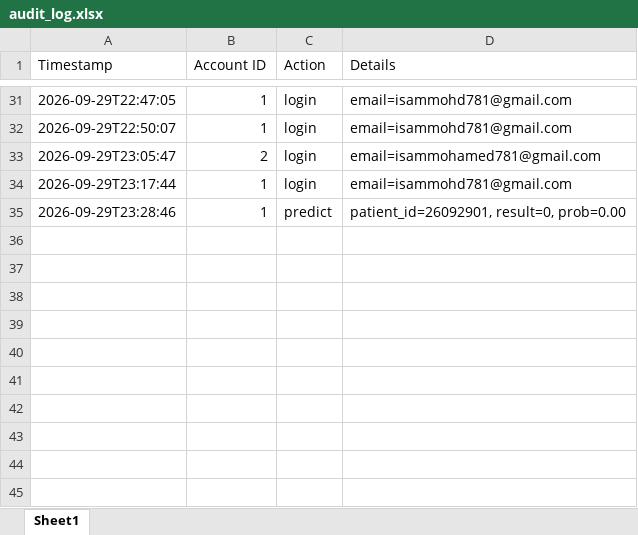
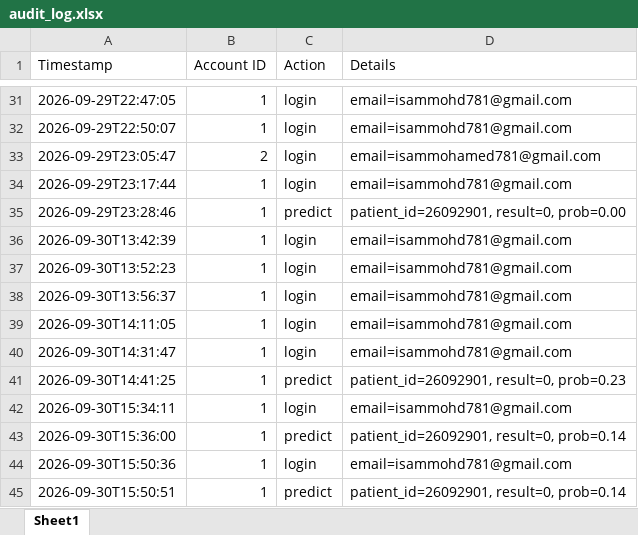
Before and after one commit to isammohd781-dev/PerDiaPredict, an Excel workbook: audit_log.xlsx, sheet Sheet1, drawn as a sheet; only a part is shown, gaps mark what is left out; values as stored, in another font and other column widths than the file's, no borders; the diff names each change by its address in the sheet, - before the commit and + after, or states it on an @@ line.

```diff
--- a/audit_log.xlsx (sheet Sheet1)
+++ b/audit_log.xlsx (sheet Sheet1)
+row 36: 2026-09-30T13:42:39 | 1 | login | email=isammohd781@gmail.com
+row 37: 2026-09-30T13:52:23 | 1 | login | email=isammohd781@gmail.com
+row 38: 2026-09-30T13:56:37 | 1 | login | email=isammohd781@gmail.com
+row 39: 2026-09-30T14:11:05 | 1 | login | email=isammohd781@gmail.com
+row 40: 2026-09-30T14:31:47 | 1 | login | email=isammohd781@gmail.com
+row 41: 2026-09-30T14:41:25 | 1 | predict | patient_id=26092901, result=0, prob=0.23
+row 42: 2026-09-30T15:34:11 | 1 | login | email=isammohd781@gmail.com
+row 43: 2026-09-30T15:36:00 | 1 | predict | patient_id=26092901, result=0, prob=0.14
+row 44: 2026-09-30T15:50:36 | 1 | login | email=isammohd781@gmail.com
+row 45: 2026-09-30T15:50:51 | 1 | predict | patient_id=26092901, result=0, prob=0.14
```
Also changed, not shown: accounts.xlsx, saved_reports.xlsx, 18 other files.
